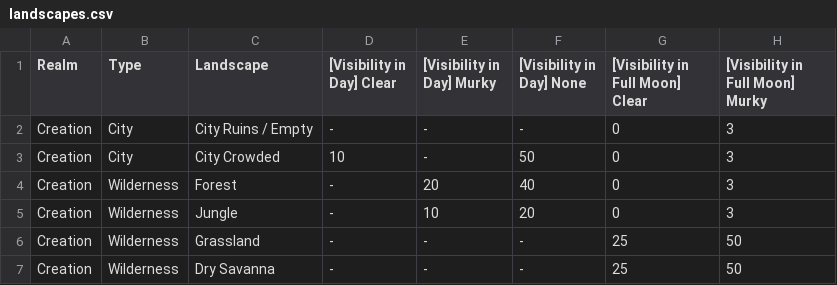
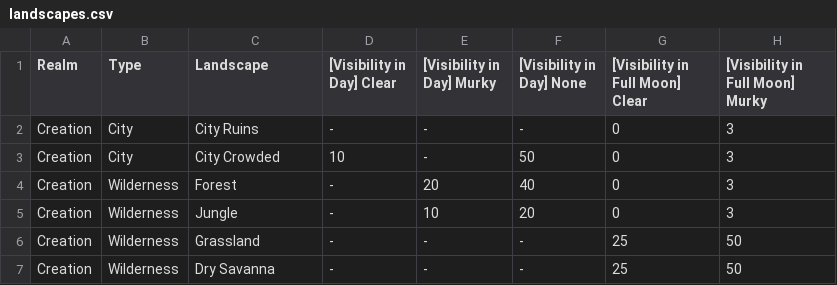
Before and after one commit to BlackCornerStone/card-generator, a CSV file: data/landscapes.csv, drawn as a sheet; only a part is shown; the diff names each change by its address in the sheet, - before the commit and + after, or states it on an @@ line.

Commit message:
Update template styles, CSV structure, and images for landscapes; enhance weather card details.

```diff
--- a/data/landscapes.csv
+++ b/data/landscapes.csv
-C2 (Landscape): City Ruins / Empty
+C2 (Landscape): City Ruins
```
Also changed, not shown: 10 other files.
